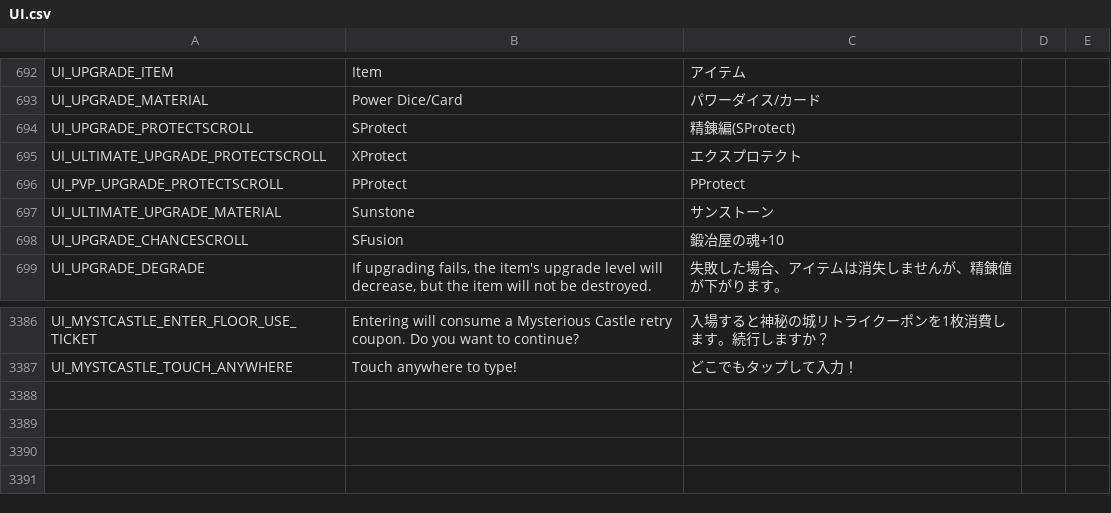
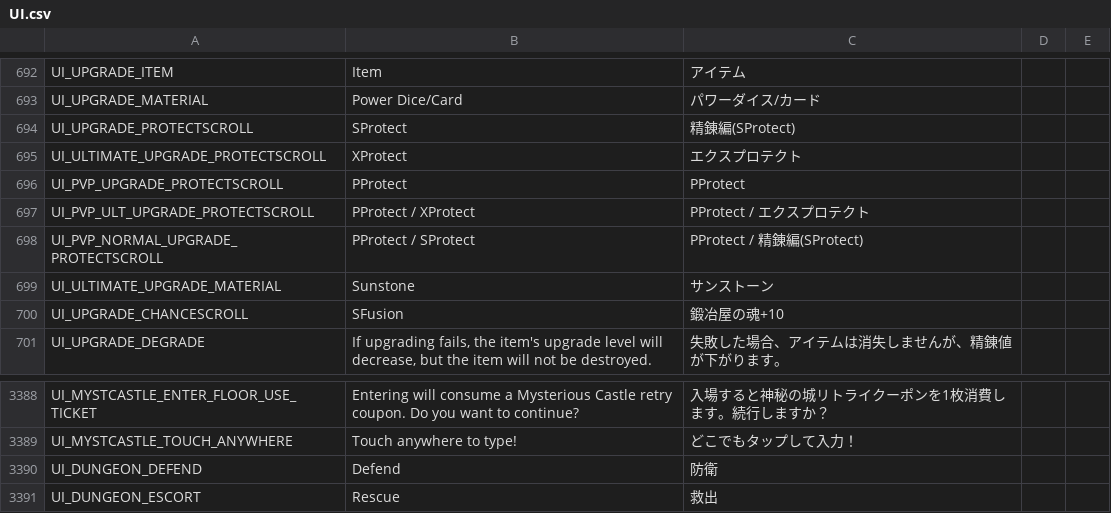
Before and after one commit to rica-augur/Flyff-Universe-Translations, a CSV file: Japanese/UI.csv, drawn as a sheet; only a part is shown, gaps mark what is left out.

Commit message:
[Japanese] Translate newly added protect-scroll and dungeon objective keys in UI.csv
Adds UI_PVP_ULT_UPGRADE_PROTECTSCROLL, UI_PVP_NORMAL_UPGRADE_PROTECTSCROLL,
UI_DUNGEON_DEFEND, and UI_DUNGEON_ESCORT, which exist in upstream/master
but were missing from this branch's earlier UI.csv translation pass.

```diff
--- a/Japanese/UI.csv
+++ b/Japanese/UI.csv
@@ -696,2 +696,4 @@ UI_ULTIMATE_UPGRADE_PROTECTSCROLL,XProtect,エクスプロテクト
 UI_PVP_UPGRADE_PROTECTSCROLL,PProtect,PProtect
+UI_PVP_ULT_UPGRADE_PROTECTSCROLL,PProtect / XProtect,PProtect / エクスプロテクト
+UI_PVP_NORMAL_UPGRADE_PROTECTSCROLL,PProtect / SProtect,PProtect / 精錬編(SProtect)
 UI_ULTIMATE_UPGRADE_MATERIAL,Sunstone,サンストーン
@@ -3387 +3389,3 @@ UI_MYSTCASTLE_ENTER_FLOOR_USE_TICKET,Entering will consume a Mysterious Castle r
 UI_MYSTCASTLE_TOUCH_ANYWHERE,Touch anywhere to type!,どこでもタップして入力！
+UI_DUNGEON_DEFEND,Defend,防衛
+UI_DUNGEON_ESCORT,Rescue,救出
```
